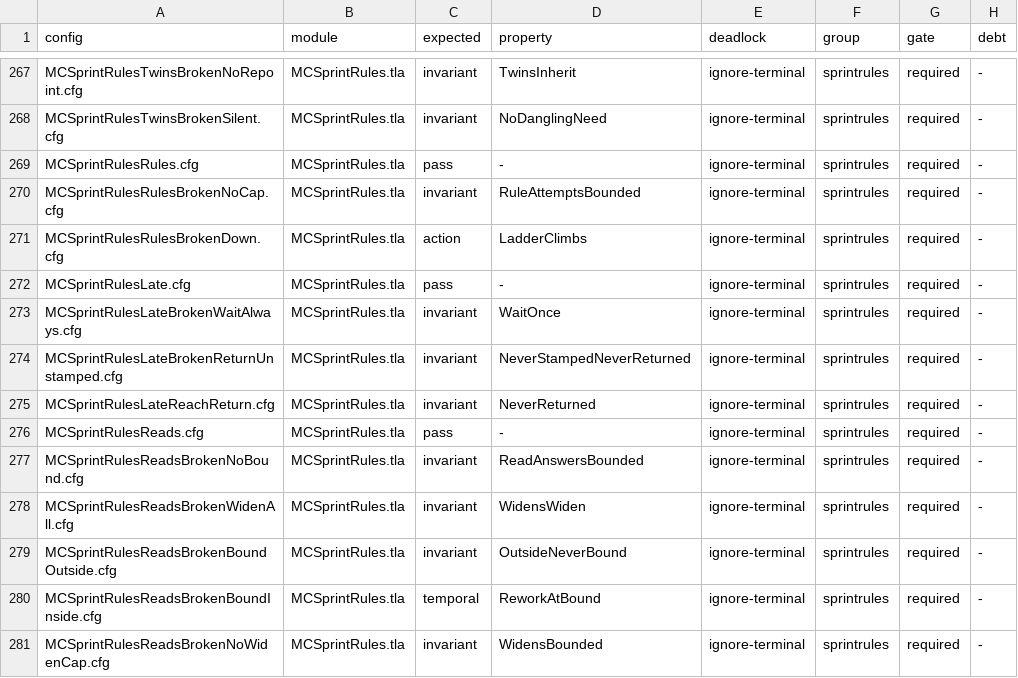
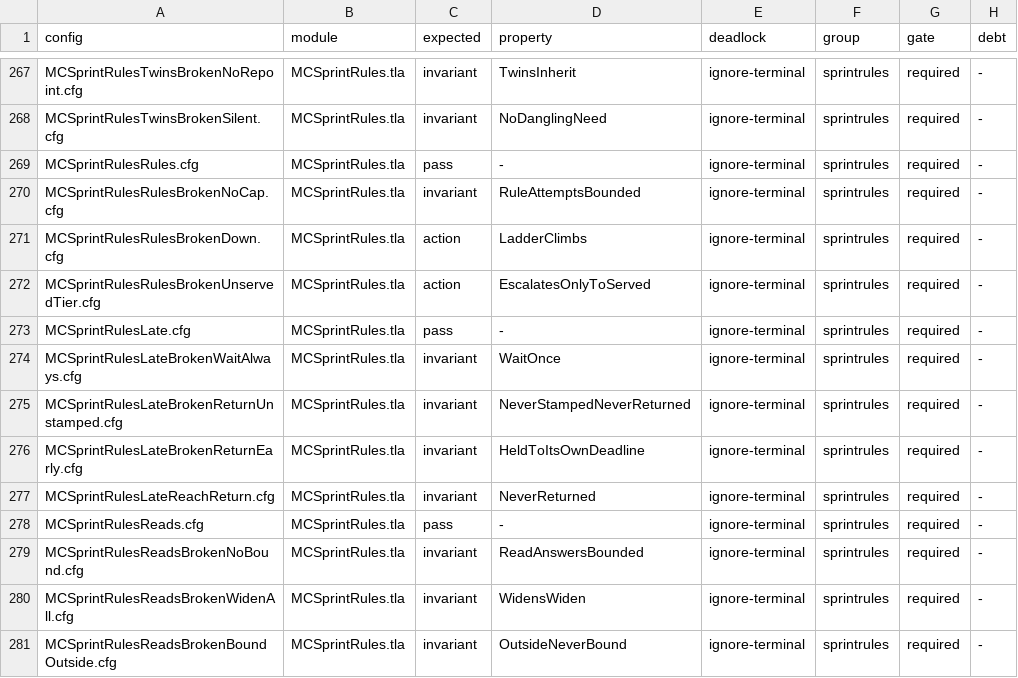
Before and after one commit to mas-bandwidth/nova-sprint, a TSV file: tla/CASES.tsv, drawn as a sheet; only a part is shown, gaps mark what is left out; the shorter side is filled out with more unchanged rows.

Commit message:
tla: SprintRules late holds to its own deadline; escalation skips unserved tiers
Part "late" holds a late card to its holder's own whole deadline (own counts
it, Window is it) before returning it, so a stamped-then-silent card is not
returned before its holder's deadline: HeldToItsOwnDeadline, with the
reversed witness MCSprintRulesLateBrokenReturnEarly. Part "rules" escalates
to the first served tier of the ladder above (the Served constant), skipping
tiers no route serves, leaves the fleet's same failure on three cards and a
card at its brief's bound to a mind, and escalates a budget exhaustion at its
second attempt: EscalatesOnlyToServed, with the reversed witness
MCSprintRulesRulesBrokenUnservedTier. escalation, up, ruleFailed and ruleBound
cite the module; tla/README.md names the fifteen reversed witnesses.

Sprint-Card: tla-sprintrules-late-own-deadline-and-escalation.w5@2 epoch=17
By: opencode

```diff
--- a/tla/CASES.tsv
+++ b/tla/CASES.tsv
@@ -271,2 +271,3 @@ MCSprintRulesRulesBrokenNoCap.cfg	MCSprintRules.tla	invariant	RuleAttemptsBounde
 MCSprintRulesRulesBrokenDown.cfg	MCSprintRules.tla	action	LadderClimbs	ignore-terminal	sprintrules	required	-
+MCSprintRulesRulesBrokenUnservedTier.cfg	MCSprintRules.tla	action	EscalatesOnlyToServed	ignore-terminal	sprintrules	required	-
 MCSprintRulesLate.cfg	MCSprintRules.tla	pass	-	ignore-terminal	sprintrules	required	-
@@ -274,2 +275,3 @@ MCSprintRulesLateBrokenWaitAlways.cfg	MCSprintRules.tla	invariant	WaitOnce	ignor
 MCSprintRulesLateBrokenReturnUnstamped.cfg	MCSprintRules.tla	invariant	NeverStampedNeverReturned	ignore-terminal	sprintrules	required	-
+MCSprintRulesLateBrokenReturnEarly.cfg	MCSprintRules.tla	invariant	HeldToItsOwnDeadline	ignore-terminal	sprintrules	required	-
 MCSprintRulesLateReachReturn.cfg	MCSprintRules.tla	invariant	NeverReturned	ignore-terminal	sprintrules	required	-
```
Also changed, not shown: 42 other files.
